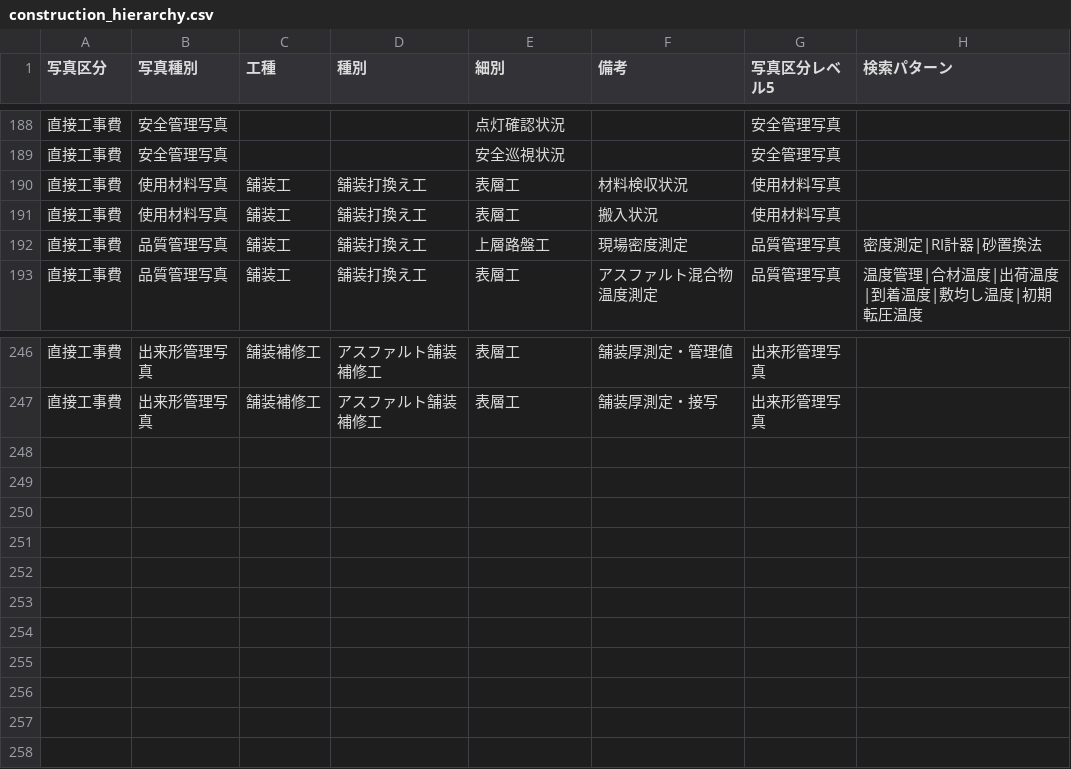
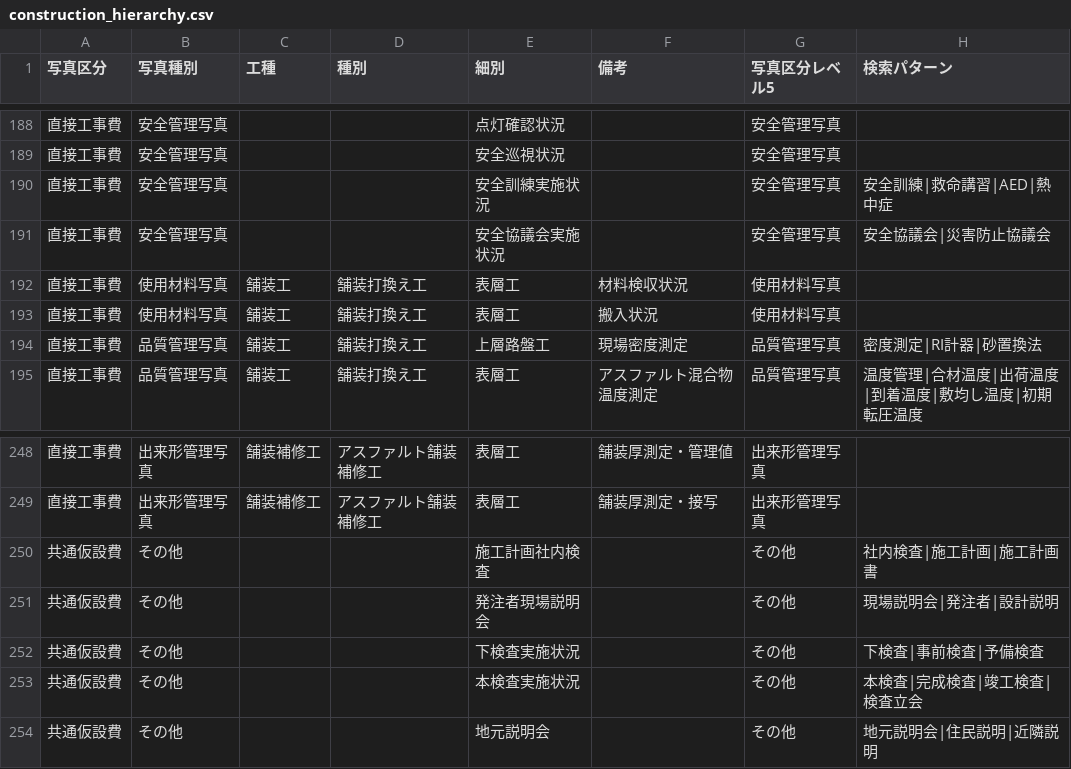
Before and after one commit to YuujiKamura/GASPhotoAIManager, a CSV file: public/master/construction_hierarchy.csv, drawn as a sheet; only a part is shown, gaps mark what is left out.

```diff
--- a/public/master/construction_hierarchy.csv
+++ b/public/master/construction_hierarchy.csv
@@ -189,2 +189,4 @@
 直接工事費,安全管理写真,,,安全巡視状況,,安全管理写真,
+直接工事費,安全管理写真,,,安全訓練実施状況,,安全管理写真,安全訓練|救命講習|AED|熱中症
+直接工事費,安全管理写真,,,安全協議会実施状況,,安全管理写真,安全協議会|災害防止協議会
 直接工事費,使用材料写真,舗装工,舗装打換え工,表層工,材料検収状況,使用材料写真,
@@ -247 +249,6 @@
 直接工事費,出来形管理写真,舗装補修工,アスファルト舗装補修工,表層工,舗装厚測定・接写,出来形管理写真,
+共通仮設費,その他,,,施工計画社内検査,,その他,社内検査|施工計画|施工計画書
+共通仮設費,その他,,,発注者現場説明会,,その他,現場説明会|発注者|設計説明
+共通仮設費,その他,,,下検査実施状況,,その他,下検査|事前検査|予備検査
+共通仮設費,その他,,,本検査実施状況,,その他,本検査|完成検査|竣工検査|検査立会
+共通仮設費,その他,,,地元説明会,,その他,地元説明会|住民説明|近隣説明
```
Also changed, not shown: 3 other files.
